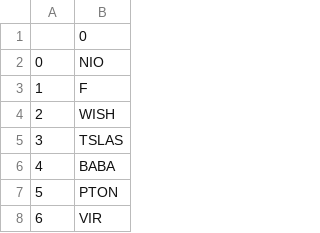
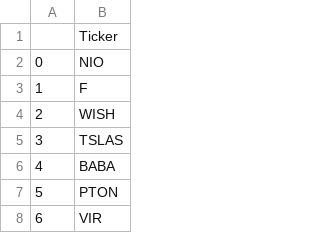
Before and after one commit to rock4777/RedditPostScraper, a CSV file: ticker_list.csv, drawn as a sheet; only a part is shown.

```diff
--- a/ticker_list.csv
+++ b/ticker_list.csv
@@ -1,2 +1,2 @@
-,0
+,Ticker
 0,NIO
```
Also changed, not shown: 1 other file.
